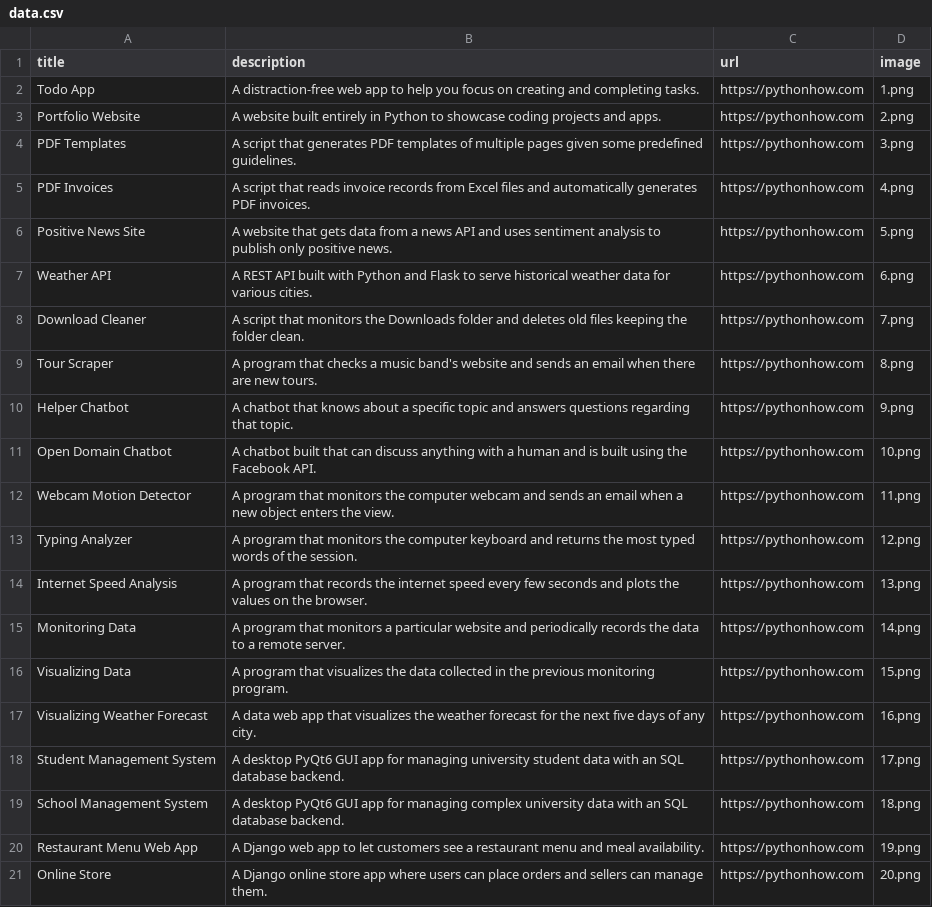
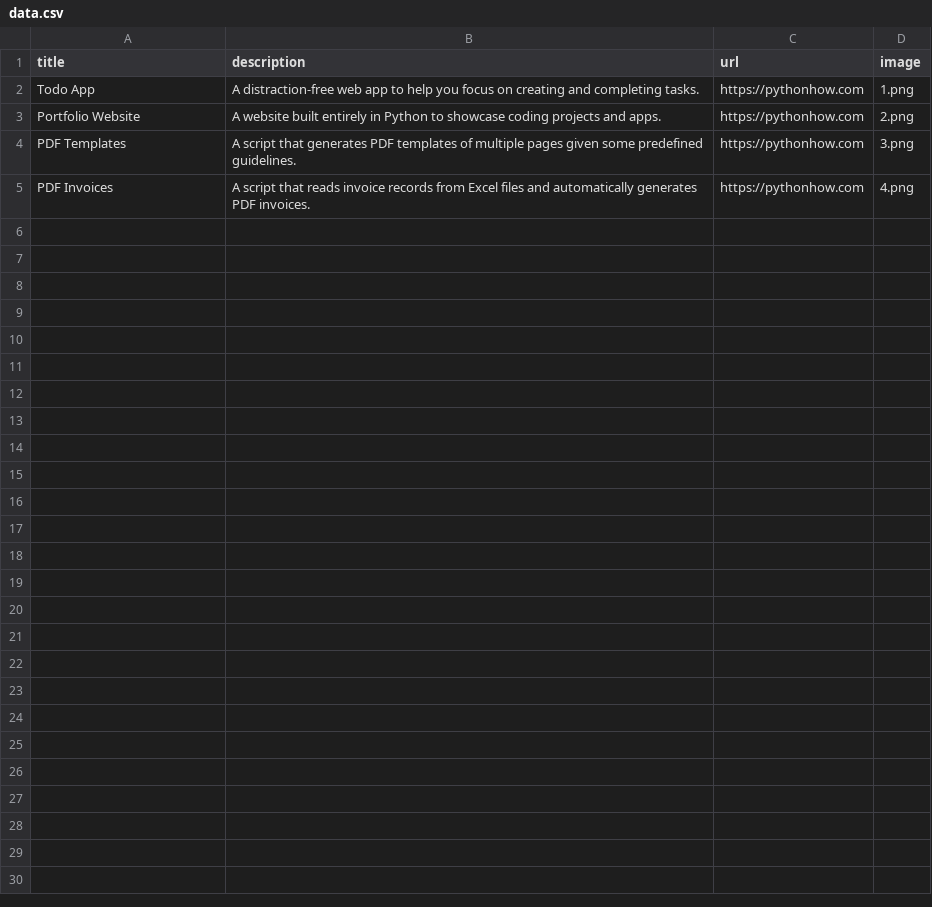
Before and after one commit to shashwat0756/portfolio-shashwat, a CSV file: data.csv, drawn as a sheet.

```diff
--- a/data.csv
+++ b/data.csv
@@ -5,17 +5 @@ PDF Templates;A script that generates PDF templates of multiple pages given some
 PDF Invoices;A script that reads invoice records from Excel files and automatically generates PDF invoices.;https://pythonhow.com;4.png
-Positive News Site;A website that gets data from a news API and uses sentiment analysis to publish only positive news.;https://pythonhow.com;5.png
-Weather API;A REST API built with Python and Flask to serve historical weather data for various cities.;https://pythonhow.com;6.png
-Download Cleaner;A script that monitors the Downloads folder and deletes old files keeping the folder clean.;https://pythonhow.com;7.png
-Tour Scraper;A program that checks a music band's website and sends an email when there are new tours.;https://pythonhow.com;8.png
-Helper Chatbot;A chatbot that knows about a specific topic and answers questions regarding that topic.;https://pythonhow.com;9.png
-Open Domain Chatbot;A chatbot built that can discuss anything with a human and is built using the Facebook API.;https://pythonhow.com;10.png
-Webcam Motion Detector;A program that monitors the computer webcam and sends an email when a new object enters the view.;https://pythonhow.com;11.png
-Typing Analyzer;A program that monitors the computer keyboard and returns the most typed words of the session.;https://pythonhow.com;12.png
-Internet Speed Analysis;A program that records the internet speed every few seconds and plots the values on the browser.;https://pythonhow.com;13.png
-Monitoring Data;A program that monitors a particular website and periodically records the data to a remote server.;https://pythonhow.com;14.png
-Visualizing Data;A program that visualizes the data collected in the previous monitoring program.;https://pythonhow.com;15.png
-Visualizing Weather Forecast;A data web app that visualizes the weather forecast for the next five days of any city.;https://pythonhow.com;16.png
-Student Management System;A desktop PyQt6 GUI app for managing university student data with an SQL database backend.;https://pythonhow.com;17.png
-School Management System;A desktop PyQt6 GUI app for managing complex university data with an SQL database backend.;https://pythonhow.com;18.png
-Restaurant Menu Web App;A Django web app to let customers see a restaurant menu and meal availability.;https://pythonhow.com;19.png
-Online Store;A Django online store app where users can place orders and sellers can manage them.;https://pythonhow.com;20.png
```
Also changed, not shown: 2 other files.
